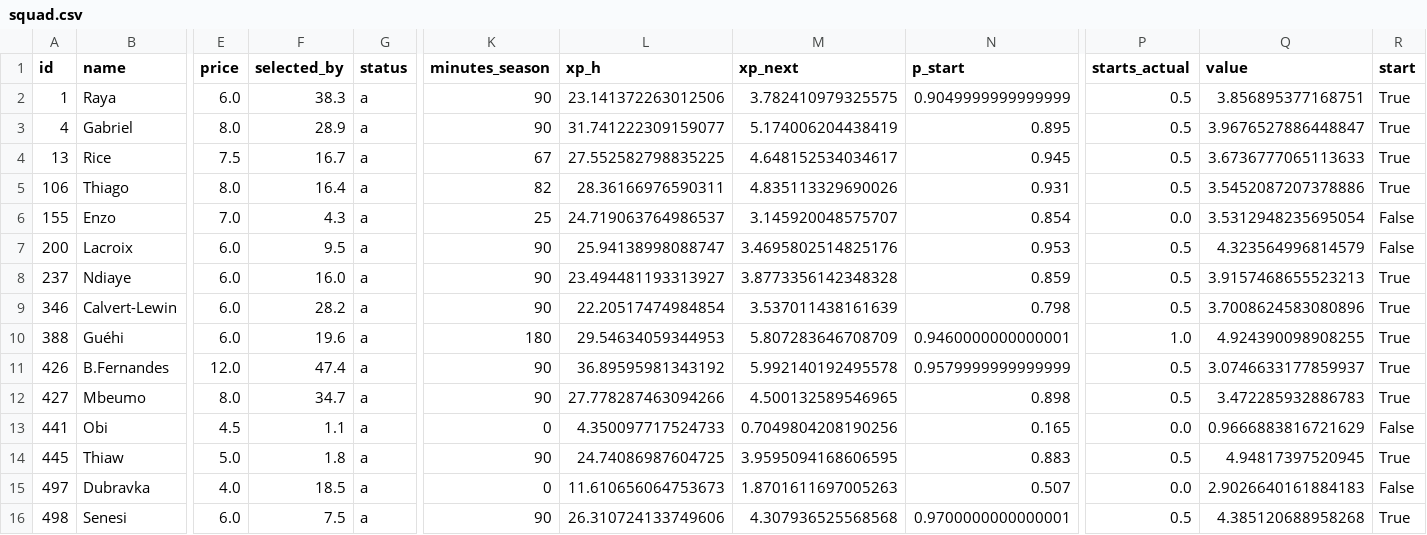
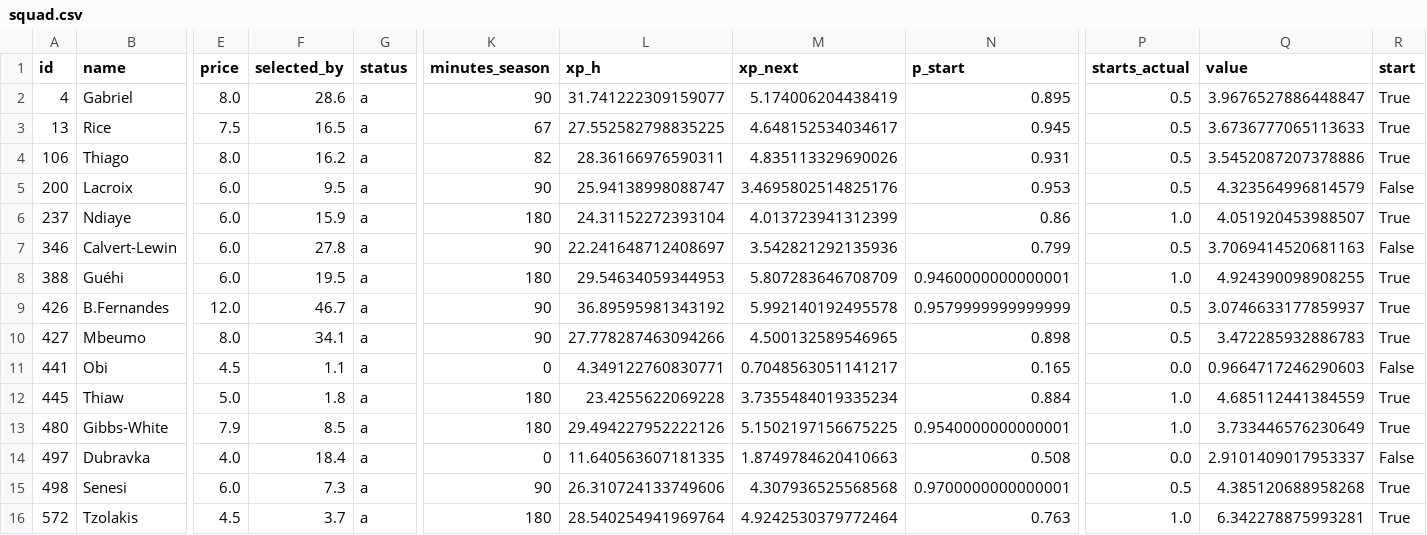
Before and after one commit to alexwijayapost/fpl, a CSV file: fpl-tools/out/squad.csv, drawn as a sheet; only a part is shown, gaps mark what is left out; removed rows and columns are numbered as before the commit, all else as after; rows hold the shown columns only; the diff names each change by its address in the sheet, - before the commit and + after, or states it on an @@ line.

```diff
--- a/fpl-tools/out/squad.csv
+++ b/fpl-tools/out/squad.csv
-row 2: 1 | Raya | 6.0 | 38.3 | a | 90 | 23.141372263012506 | 3.782410979325575 | 0.9049999999999999 | 0.5 | 3.856895377168751 | True
-F2 (selected_by): 28.9
+F2 (selected_by): 28.6
-F3 (selected_by): 16.7
+F3 (selected_by): 16.5
-F4 (selected_by): 16.4
+F4 (selected_by): 16.2
-row 6: 155 | Enzo | 7.0 | 4.3 | a | 25 | 24.719063764986537 | 3.145920048575707 | 0.854 | 0.0 | 3.5312948235695054 | False
-F6 (selected_by): 16.0
+F6 (selected_by): 15.9
-K6 (minutes_season): 90
+K6 (minutes_season): 180
-L6 (xp_h): 23.494481193313927
+L6 (xp_h): 24.31152272393104
-M6 (xp_next): 3.8773356142348328
+M6 (xp_next): 4.013723941312399
-N6 (p_start): 0.859
+N6 (p_start): 0.86
-P6 (starts_actual): 0.5
+P6 (starts_actual): 1.0
-Q6 (value): 3.9157468655523213
+Q6 (value): 4.051920453988507
-F7 (selected_by): 28.2
+F7 (selected_by): 27.8
-L7 (xp_h): 22.20517474984854
+L7 (xp_h): 22.241648712408697
-M7 (xp_next): 3.537011438161639
+M7 (xp_next): 3.542821292135936
-N7 (p_start): 0.798
+N7 (p_start): 0.799
-Q7 (value): 3.7008624583080896
+Q7 (value): 3.7069414520681163
-R7 (start): True
+R7 (start): False
-F8 (selected_by): 19.6
+F8 (selected_by): 19.5
-F9 (selected_by): 47.4
+F9 (selected_by): 46.7
-F10 (selected_by): 34.7
+F10 (selected_by): 34.1
-L11 (xp_h): 4.350097717524733
+L11 (xp_h): 4.349122760830771
-M11 (xp_next): 0.7049804208190256
+M11 (xp_next): 0.7048563051141217
-Q11 (value): 0.9666883816721629
+Q11 (value): 0.9664717246290603
-K12 (minutes_season): 90
+K12 (minutes_season): 180
-L12 (xp_h): 24.74086987604725
+L12 (xp_h): 23.4255622069228
-M12 (xp_next): 3.9595094168606595
+M12 (xp_next): 3.7355484019335234
-N12 (p_start): 0.883
+N12 (p_start): 0.884
-P12 (starts_actual): 0.5
+P12 (starts_actual): 1.0
-Q12 (value): 4.94817397520945
+Q12 (value): 4.685112441384559
+row 13: 480 | Gibbs-White | 7.9 | 8.5 | a | 180 | 29.494227952222126 | 5.1502197156675225 | 0.9540000000000001 | 1.0 | 3.733446576230649 | True
-F14 (selected_by): 18.5
+F14 (selected_by): 18.4
-L14 (xp_h): 11.610656064753673
+L14 (xp_h): 11.640563607181335
-M14 (xp_next): 1.8701611697005263
+M14 (xp_next): 1.8749784620410663
-N14 (p_start): 0.507
+N14 (p_start): 0.508
-Q14 (value): 2.9026640161884183
+Q14 (value): 2.9101409017953337
-F15 (selected_by): 7.5
+F15 (selected_by): 7.3
+row 16: 572 | Tzolakis | 4.5 | 3.7 | a | 180 | 28.540254941969764 | 4.9242530379772464 | 0.763 | 1.0 | 6.342278875993281 | True
```
Also changed, not shown: fpl-tools/out/projections_total.csv, 6 other files.
